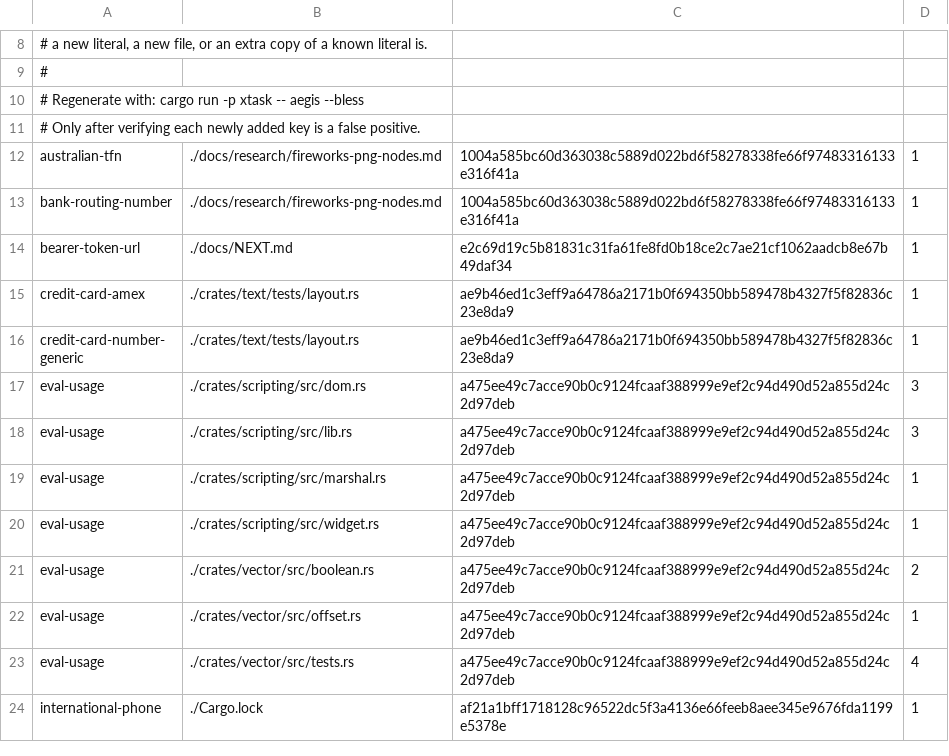
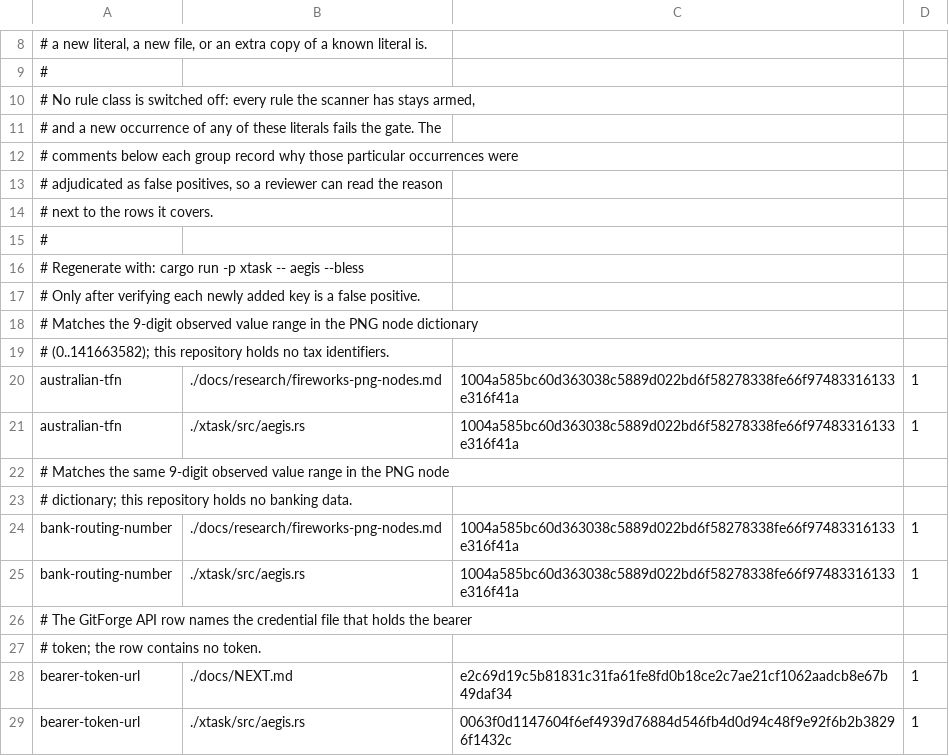
Before and after one commit to aliasfoxkde/FireCraft, a TSV file: .aegis-baseline.tsv, drawn as a sheet; only a part is shown, gaps mark what is left out; the shorter side is filled out with more unchanged rows; the diff covers the shown part only.

```diff
--- a/.aegis-baseline.tsv
+++ b/.aegis-baseline.tsv
@@ -9,6 +9,21 @@
 #
+# No rule class is switched off: every rule the scanner has stays armed,
+# and a new occurrence of any of these literals fails the gate. The
+# comments below each group record why those particular occurrences were
+# adjudicated as false positives, so a reviewer can read the reason
+# next to the rows it covers.
+#
 # Regenerate with: cargo run -p xtask -- aegis --bless
 # Only after verifying each newly added key is a false positive.
+# Matches the 9-digit observed value range in the PNG node dictionary
+# (0..141663582); this repository holds no tax identifiers.
 australian-tfn	./docs/research/fireworks-png-nodes.md	1004a585bc60d363038c5889d022bd6f58278338fe66f97483316133e316f41a	1
+australian-tfn	./xtask/src/aegis.rs	1004a585bc60d363038c5889d022bd6f58278338fe66f97483316133e316f41a	1
+# Matches the same 9-digit observed value range in the PNG node
+# dictionary; this repository holds no banking data.
 bank-routing-number	./docs/research/fireworks-png-nodes.md	1004a585bc60d363038c5889d022bd6f58278338fe66f97483316133e316f41a	1
+bank-routing-number	./xtask/src/aegis.rs	1004a585bc60d363038c5889d022bd6f58278338fe66f97483316133e316f41a	1
+# The GitForge API row names the credential file that holds the bearer
+# token; the row contains no token.
 bearer-token-url	./docs/NEXT.md	e2c69d19c5b81831c31fa61fe8fd0b18ce2c7ae21cf1062aadcb8e67b49daf34	1
+bearer-token-url	./xtask/src/aegis.rs	0063f0d1147604f6ef4939d76884d546fb4d0d94c48f9e92f6b2b38296f1432c	1
```
Also changed, not shown: 38 added rows elsewhere in this file, 2 other files.
